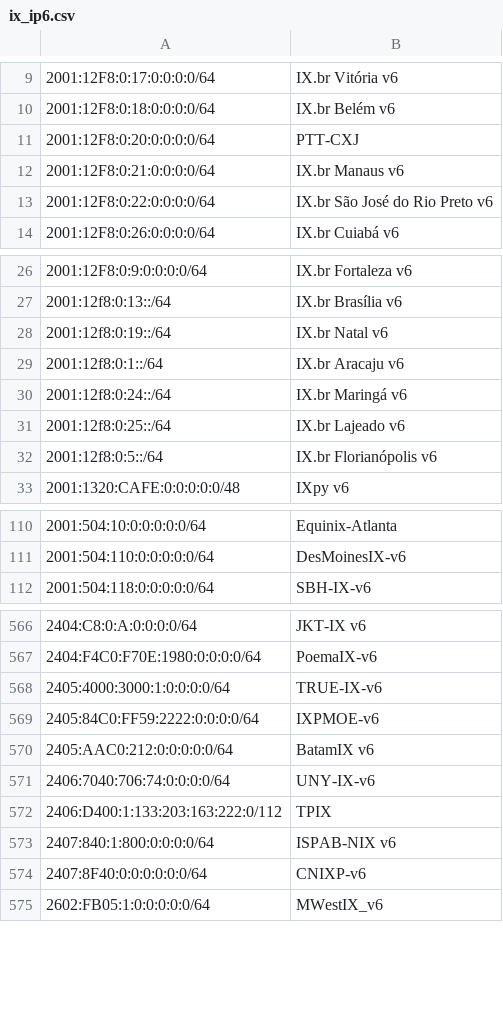
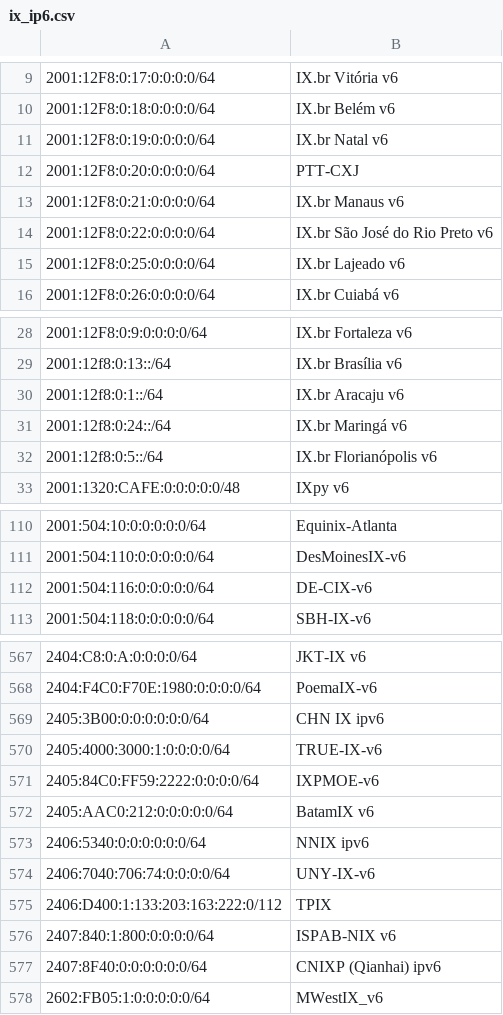
Before and after one commit to haensen/ix-networks, a CSV file: ix_ip6.csv, drawn as a sheet; only a part is shown, gaps mark what is left out; removed rows and columns are numbered as before the commit, all else as after; the diff covers the shown part only; the diff names each change by its address in the sheet, - before the commit and + after, or states it on an @@ line.

```diff
--- a/ix_ip6.csv
+++ b/ix_ip6.csv
+row 11: 2001:12F8:0:19:0:0:0:0/64 | IX.br Natal v6
+row 15: 2001:12F8:0:25:0:0:0:0/64 | IX.br Lajeado v6
-row 28: 2001:12f8:0:19::/64 | IX.br Natal v6
-row 31: 2001:12f8:0:25::/64 | IX.br Lajeado v6
+row 112: 2001:504:116:0:0:0:0:0/64 | DE-CIX-v6
+row 569: 2405:3B00:0:0:0:0:0:0/64 | CHN IX ipv6
+row 573: 2406:5340:0:0:0:0:0:0/64 | NNIX ipv6
-B577: CNIXP-v6
+B577: CNIXP (Qianhai) ipv6
```
Also changed, not shown: 1 added row and 3 edited cells elsewhere in this file, ix_ip4.csv.
